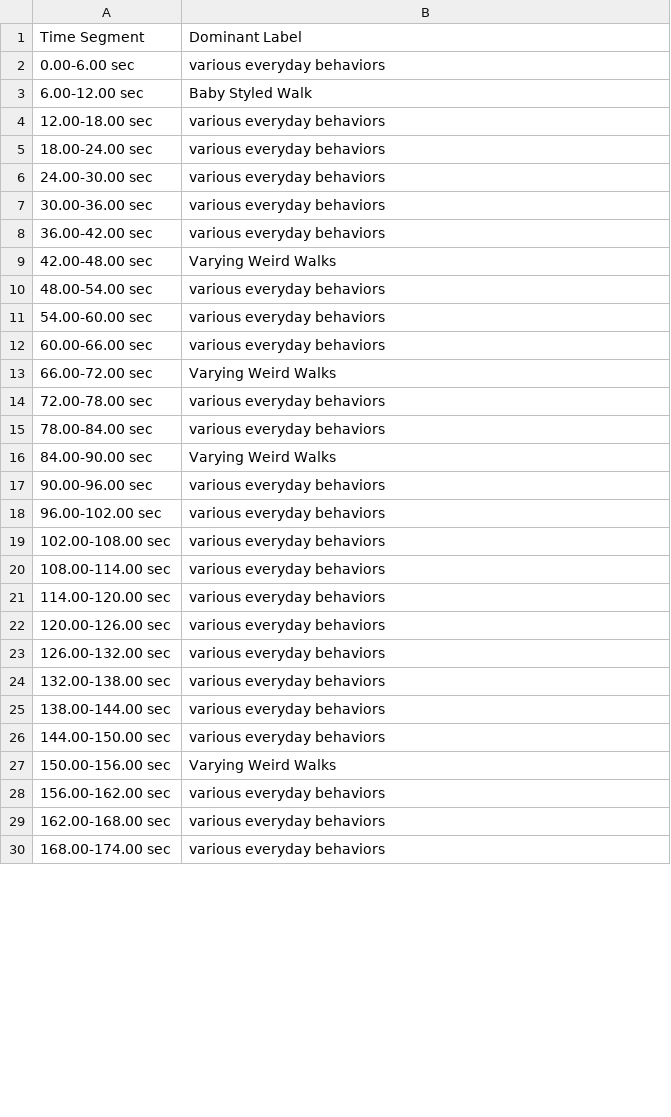
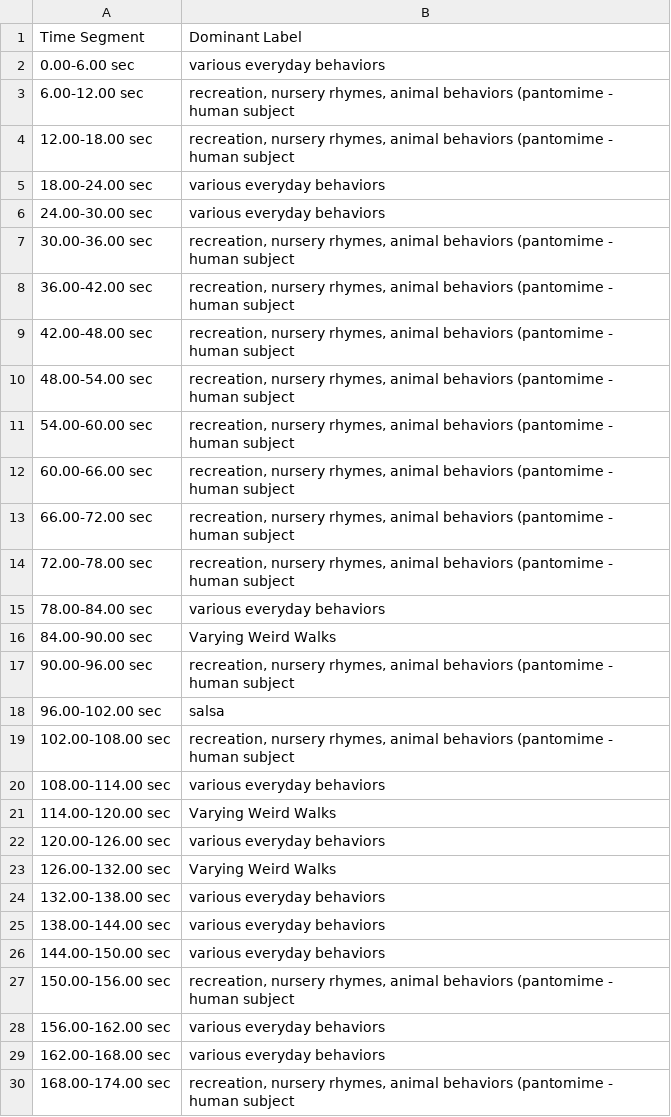
Before and after one commit to ScarletAnnaZ/CLS-Motion-Library-Project, a CSV file: output/akob_segment_labels_rf.csv, drawn as a sheet; only a part is shown; the diff covers the shown part only.

```diff
--- a/output/akob_segment_labels_rf.csv
+++ b/output/akob_segment_labels_rf.csv
@@ -2,23 +2,23 @@ Time Segment,Dominant Label
 0.00-6.00 sec,various everyday behaviors
-6.00-12.00 sec,Baby Styled Walk
-12.00-18.00 sec,various everyday behaviors
+6.00-12.00 sec,"recreation, nursery rhymes, animal behaviors (pantomime - human subject"
+12.00-18.00 sec,"recreation, nursery rhymes, animal behaviors (pantomime - human subject"
 18.00-24.00 sec,various everyday behaviors
 24.00-30.00 sec,various everyday behaviors
-30.00-36.00 sec,various everyday behaviors
-36.00-42.00 sec,various everyday behaviors
-42.00-48.00 sec,Varying Weird Walks
-48.00-54.00 sec,various everyday behaviors
-54.00-60.00 sec,various everyday behaviors
-60.00-66.00 sec,various everyday behaviors
-66.00-72.00 sec,Varying Weird Walks
-72.00-78.00 sec,various everyday behaviors
+30.00-36.00 sec,"recreation, nursery rhymes, animal behaviors (pantomime - human subject"
+36.00-42.00 sec,"recreation, nursery rhymes, animal behaviors (pantomime - human subject"
+42.00-48.00 sec,"recreation, nursery rhymes, animal behaviors (pantomime - human subject"
+48.00-54.00 sec,"recreation, nursery rhymes, animal behaviors (pantomime - human subject"
+54.00-60.00 sec,"recreation, nursery rhymes, animal behaviors (pantomime - human subject"
+60.00-66.00 sec,"recreation, nursery rhymes, animal behaviors (pantomime - human subject"
+66.00-72.00 sec,"recreation, nursery rhymes, animal behaviors (pantomime - human subject"
+72.00-78.00 sec,"recreation, nursery rhymes, animal behaviors (pantomime - human subject"
 78.00-84.00 sec,various everyday behaviors
 84.00-90.00 sec,Varying Weird Walks
-90.00-96.00 sec,various everyday behaviors
-96.00-102.00 sec,various everyday behaviors
-102.00-108.00 sec,various everyday behaviors
+90.00-96.00 sec,"recreation, nursery rhymes, animal behaviors (pantomime - human subject"
+96.00-102.00 sec,salsa
+102.00-108.00 sec,"recreation, nursery rhymes, animal behaviors (pantomime - human subject"
 108.00-114.00 sec,various everyday behaviors
-114.00-120.00 sec,various everyday behaviors
+114.00-120.00 sec,Varying Weird Walks
 120.00-126.00 sec,various everyday behaviors
-126.00-132.00 sec,various everyday behaviors
+126.00-132.00 sec,Varying Weird Walks
 132.00-138.00 sec,various everyday behaviors
@@ -26,5 +26,5 @@ Time Segment,Dominant Label
 144.00-150.00 sec,various everyday behaviors
-150.00-156.00 sec,Varying Weird Walks
+150.00-156.00 sec,"recreation, nursery rhymes, animal behaviors (pantomime - human subject"
 156.00-162.00 sec,various everyday behaviors
 162.00-168.00 sec,various everyday behaviors
-168.00-174.00 sec,various everyday behaviors
+168.00-174.00 sec,"recreation, nursery rhymes, animal behaviors (pantomime - human subject"
```
Also changed, not shown: 2 edited cells elsewhere in this file, 7 other files.
